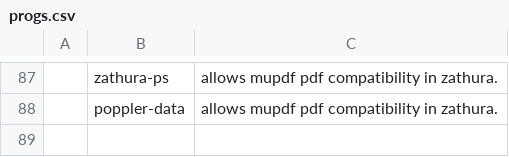
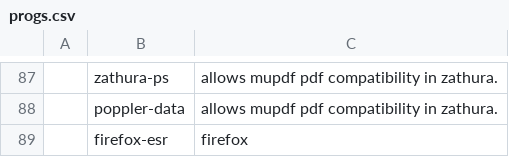
Before and after one commit to fherking/LARBS, a CSV file: debian/progs.csv, drawn as a sheet; only a part is shown, gaps mark what is left out.

Commit message:
Update progs.csv

```diff
--- a/debian/progs.csv
+++ b/debian/progs.csv
@@ -88 +88,2 @@
 ,poppler-data,"allows mupdf pdf compatibility in zathura."
+,firefox-esr,"firefox"
```
